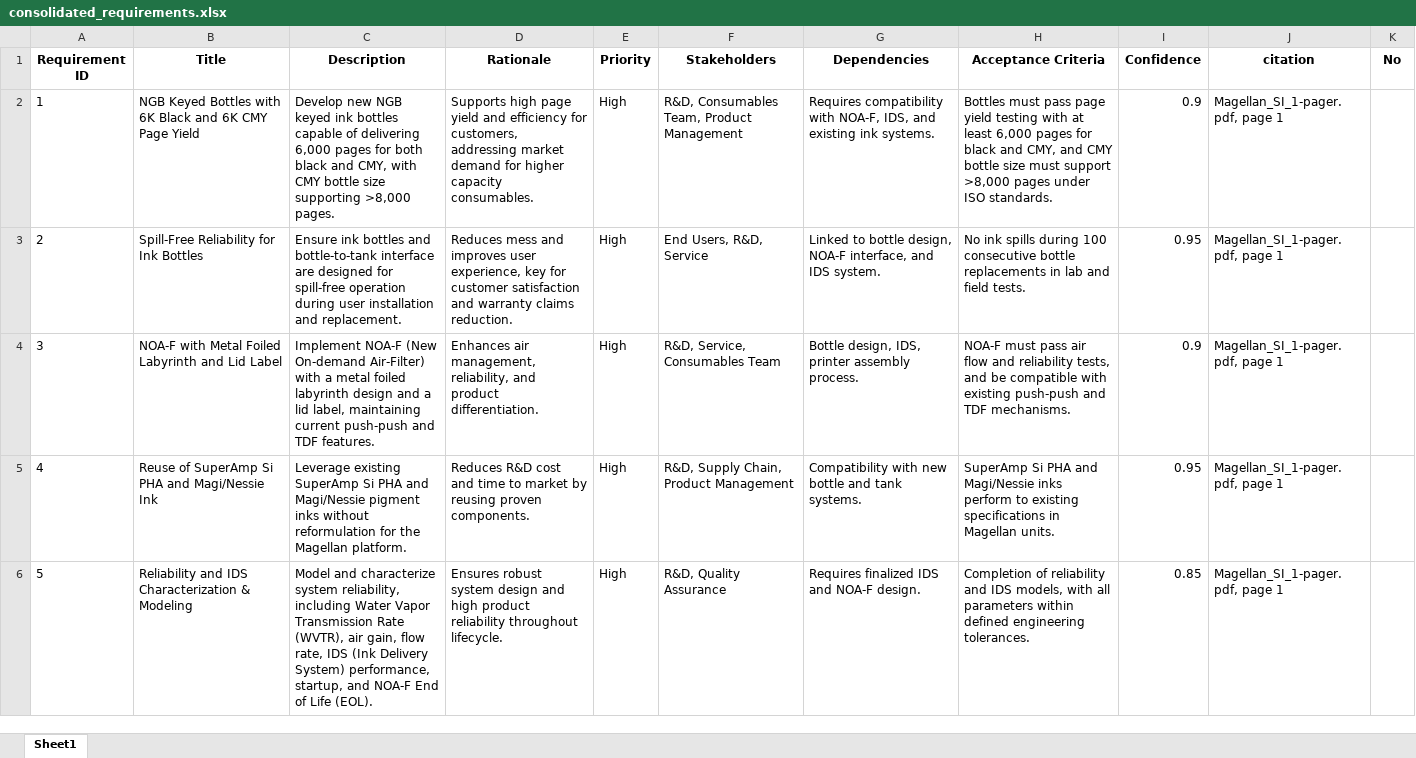
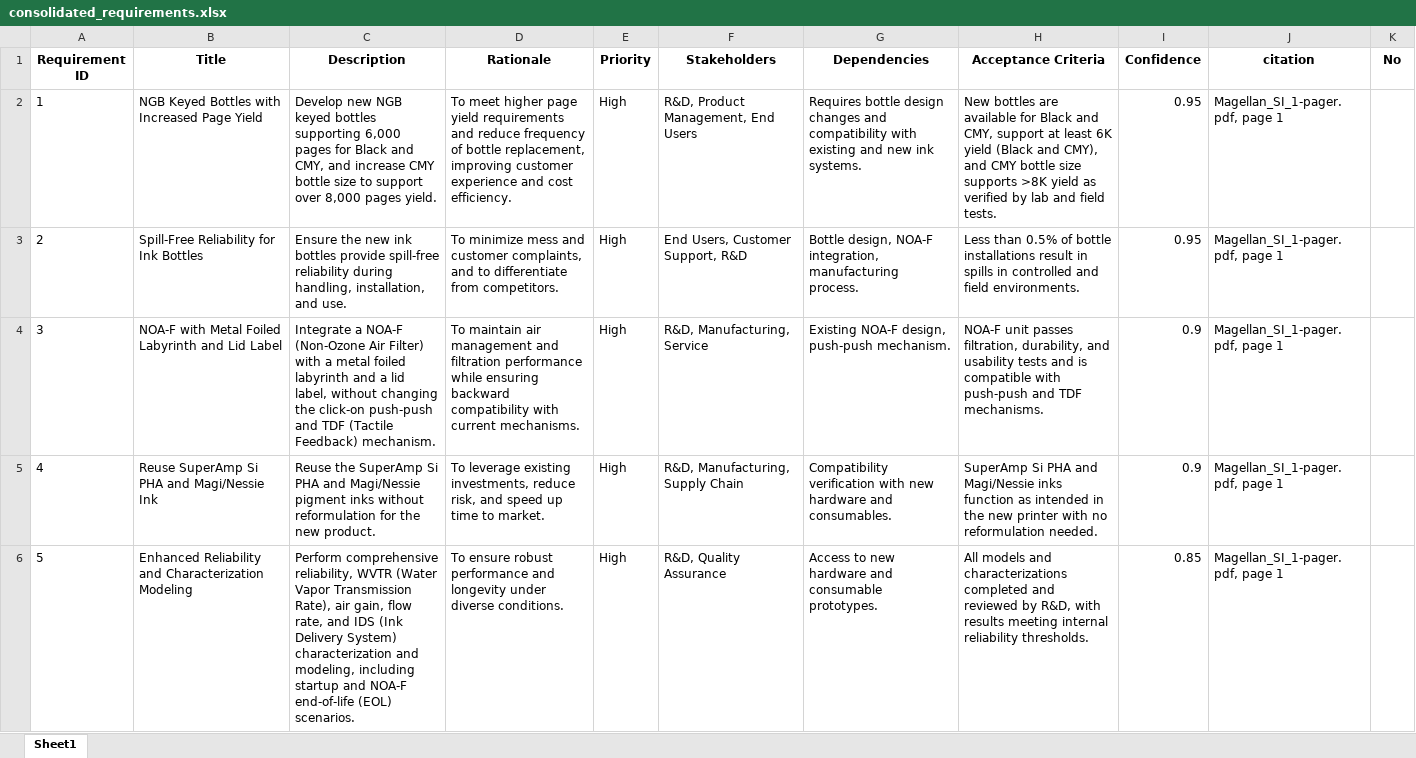
Before and after one commit to meaniketdubey/git_demo, an Excel workbook: consolidation/output/consolidated_requirements.xlsx, sheet Sheet1, drawn as a sheet; only a part is shown; values as stored, in another font and other column widths than the file's, no borders; the diff covers the shown part only; the diff names each change by its address in the sheet, - before the commit and + after, or states it on an @@ line.

Commit message:
Update consolidation/output/consolidated_requirements.xlsx

```diff
--- a/consolidation/output/consolidated_requirements.xlsx (sheet Sheet1)
+++ b/consolidation/output/consolidated_requirements.xlsx (sheet Sheet1)
-B2 (Title): …Bottles with 6K Black and 6K CMY Page Yield
+B2 (Title): …Bottles with Increased Page Yield
-C2 (Description): …NGB keyed ink bottles capable of delivering 6,000 pages for both black and CMY, with CMY bottle size supporting >8,000 pages.
+C2 (Description): …NGB keyed bottles supporting 6,000 pages for Black and CMY, and increase CMY bottle size to support over 8,000 pages yield.
-D2 (Rationale): Supports high page yield and efficiency for customers, addressing market demand for higher capacity consumables.
+D2 (Rationale): To meet higher page yield requirements and reduce frequency of bottle replacement, improving customer experience and cost efficiency.
-F2 (Stakeholders): R&D, Consumables Team, Product Management
+F2 (Stakeholders): R&D, Product Management, End Users
-G2 (Dependencies): Requires compatibility with NOA-F, IDS, and existing ink systems.
+G2 (Dependencies): Requires bottle design changes and compatibility with existing and new ink systems.
-H2 (Acceptance Criteria): Bottles must pass page yield testing with at least 6,000 pages for black and CMY, and CMY bottle size must support >8,000 pages under ISO standards.
+H2 (Acceptance Criteria): New bottles are available for Black and CMY, support at least 6K yield (Black and CMY), and CMY bottle size supports >8K yield as verified by lab and field tests.
-I2 (Confidence): 0.9
+I2 (Confidence): 0.95
-C3 (Description): Ensure ink bottles and bottle-to-tank interface are designed for spill-free operation during user installation and replacement.
+C3 (Description): Ensure the new ink bottles provide spill-free reliability during handling, installation, and use.
-D3 (Rationale): Reduces mess and improves user experience, key for customer satisfaction and warranty claims reduction.
+D3 (Rationale): To minimize mess and customer complaints, and to differentiate from competitors.
-F3 (Stakeholders): End Users, R&D, Service
+F3 (Stakeholders): End Users, Customer Support, R&D
-G3 (Dependencies): Linked to bottle design, NOA-F interface, and IDS system.
+G3 (Dependencies): Bottle design, NOA-F integration, manufacturing process.
-H3 (Acceptance Criteria): No ink spills during 100 consecutive bottle replacements in lab and field tests.
+H3 (Acceptance Criteria): Less than 0.5% of bottle installations result in spills in controlled and field environments.
-C4 (Description): Implement NOA-F (New On-demand Air-Filter) with a metal foiled labyrinth design and a lid label, maintaining current push-push and TDF features.
+C4 (Description): Integrate a NOA-F (Non-Ozone Air Filter) with a metal foiled labyrinth and a lid label, without changing the click-on push-push and TDF (Tactile Feedback) mechanism.
-D4 (Rationale): Enhances air management, reliability, and product differentiation.
+D4 (Rationale): To maintain air management and filtration performance while ensuring backward compatibility with current mechanisms.
-F4 (Stakeholders): R&D, Service, Consumables Team
+F4 (Stakeholders): R&D, Manufacturing, Service
-G4 (Dependencies): Bottle design, IDS, printer assembly process.
+G4 (Dependencies): Existing NOA-F design, push-push mechanism.
-H4 (Acceptance Criteria): NOA-F must pass air flow and reliability tests, and be compatible with existing push-push and…
+H4 (Acceptance Criteria): NOA-F unit passes filtration, durability, and usability tests and is compatible with push-push and…
-B5 (Title): Reuse of SuperAmp Si PHA and Magi/Nessie Ink
+B5 (Title): Reuse SuperAmp Si PHA and Magi/Nessie Ink
-C5 (Description): Leverage existing SuperAmp Si PHA and Magi/Nessie pigment inks without reformulation for the Magellan platform.
+C5 (Description): Reuse the SuperAmp Si PHA and Magi/Nessie pigment inks without reformulation for the new product.
-D5 (Rationale): Reduces R&D cost and time to market by reusing proven components.
+D5 (Rationale): To leverage existing investments, reduce risk, and speed up time to market.
-F5 (Stakeholders): R&D, Supply Chain, Product Management
+F5 (Stakeholders): R&D, Manufacturing, Supply Chain
-G5 (Dependencies): Compatibility with new bottle and tank systems.
+G5 (Dependencies): Compatibility verification with new hardware and consumables.
-H5 (Acceptance Criteria): …Magi/Nessie inks perform to existing specifications in Magellan units.
+H5 (Acceptance Criteria): …Magi/Nessie inks function as intended in the new printer with no reformulation needed.
-I5 (Confidence): 0.95
+I5 (Confidence): 0.9
-B6 (Title): Reliability and IDS Characterization & Modeling
+B6 (Title): Enhanced Reliability and Characterization Modeling
-C6 (Description): Model and characterize system reliability, including Water Vapor Transmission Rate (WVTR), air gain, flow rate, IDS (Ink Delivery System) performance, startup, and NOA-F End of Life (EOL).
+C6 (Description): Perform comprehensive reliability, WVTR (Water Vapor Transmission Rate), air gain, flow rate, and IDS (Ink Delivery System) characterization and modeling, including startup and NOA-F end-of-life (EOL) scenarios.
-D6 (Rationale): Ensures robust system design and high product reliability throughout lifecycle.
+D6 (Rationale): To ensure robust performance and longevity under diverse conditions.
-G6 (Dependencies): Requires finalized IDS and NOA-F design.
+G6 (Dependencies): Access to new hardware and consumable prototypes.
-H6 (Acceptance Criteria): Completion of reliability and IDS models, with all parameters within defined engineering tolerances.
+H6 (Acceptance Criteria): All models and characterizations completed and reviewed by R&D, with results meeting internal reliability thresholds.
```
Also changed, not shown: 19 added rows, 14 removed rows, 185 edited cells and row numbers in column A elsewhere in this sheet.
